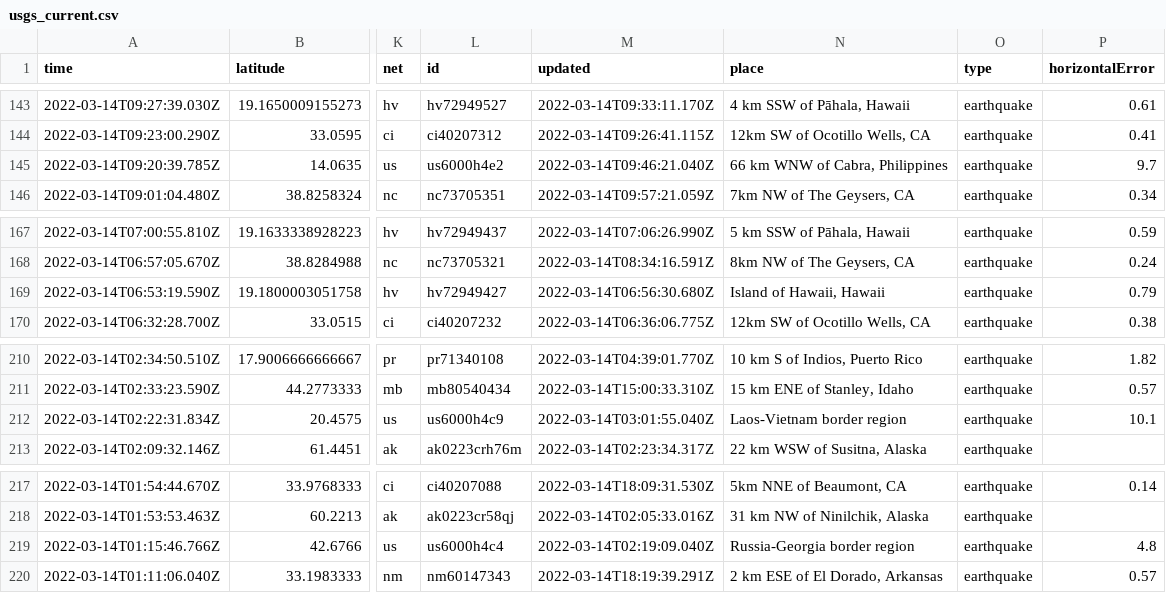
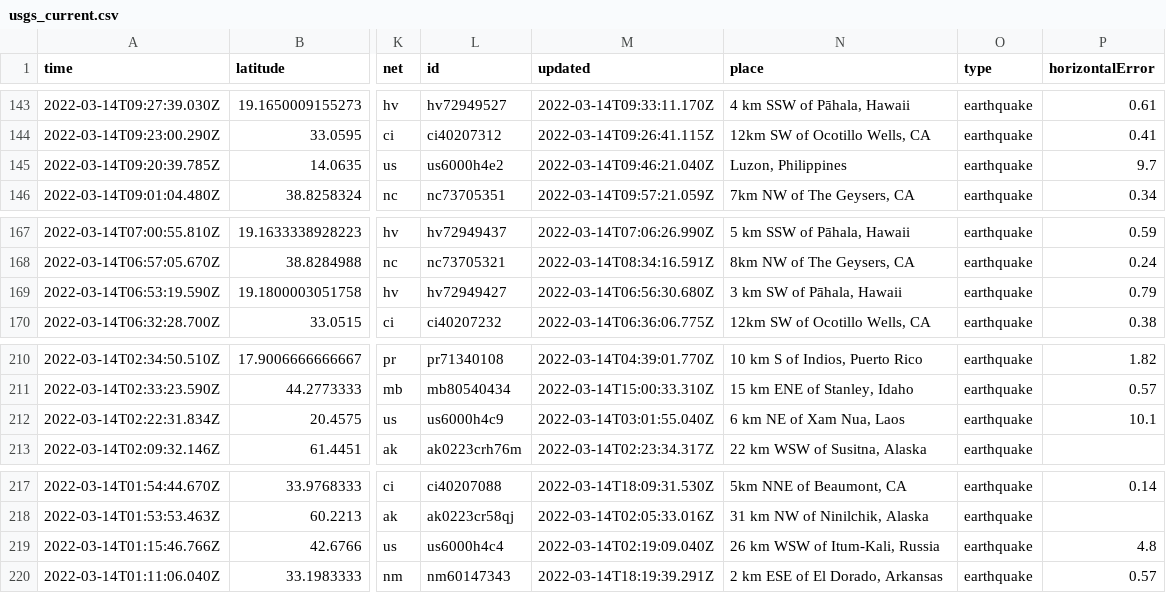
Before and after one commit to jakeneenan/nicar22-github-actions, a CSV file: usgs_current.csv, drawn as a sheet; only a part is shown, gaps mark what is left out; the diff covers the shown part only; the diff names each change by its address in the sheet, - before the commit and + after, or states it on an @@ line.

```diff
--- a/usgs_current.csv
+++ b/usgs_current.csv
-N145 (place): 66 km WNW of Cabra, Philippines
+N145 (place): Luzon, Philippines
-N169 (place): Island of Hawaii, Hawaii
+N169 (place): 3 km SW of Pāhala, Hawaii
-N212 (place): Laos-Vietnam border region
+N212 (place): 6 km NE of Xam Nua, Laos
-N219 (place): Russia-Georgia border region
+N219 (place): 26 km WSW of Itum-Kali, Russia
```
Also changed, not shown: 2 added rows, 3 removed rows and 12 edited cells elsewhere in this file.
